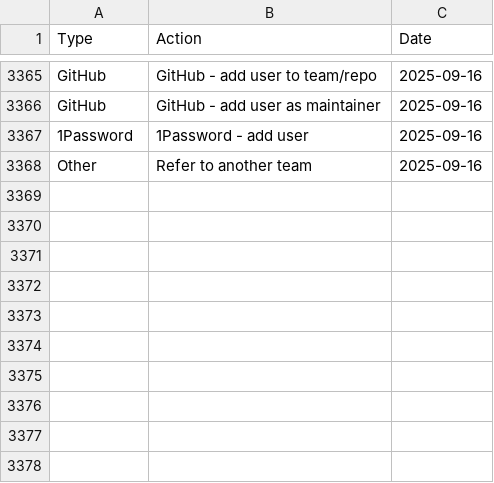
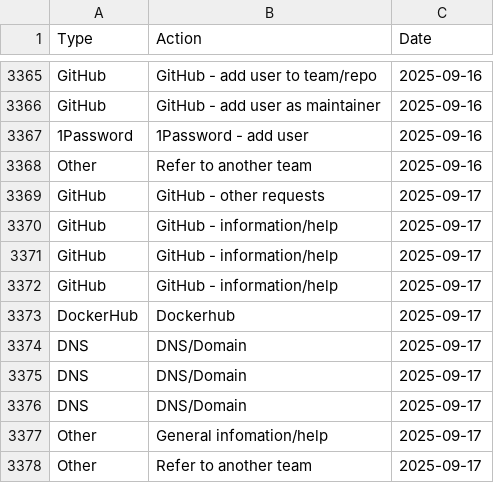
Before and after one commit to ministryofjustice/operations-engineering-kpi-dashboard, a CSV file: data/production/support_request_stats.csv, drawn as a sheet; only a part is shown, gaps mark what is left out.

Commit message:
Upload support request data

```diff
--- a/data/production/support_request_stats.csv
+++ b/data/production/support_request_stats.csv
@@ -3368 +3368,11 @@ GitHub,GitHub - add user as maintainer,2025-09-16
 Other,Refer to another team,2025-09-16
+GitHub,GitHub - other requests,2025-09-17
+GitHub,GitHub - information/help,2025-09-17
+GitHub,GitHub - information/help,2025-09-17
+GitHub,GitHub - information/help,2025-09-17
+DockerHub,Dockerhub,2025-09-17
+DNS,DNS/Domain,2025-09-17
+DNS,DNS/Domain,2025-09-17
+DNS,DNS/Domain,2025-09-17
+Other,General infomation/help,2025-09-17
+Other,Refer to another team,2025-09-17
```
